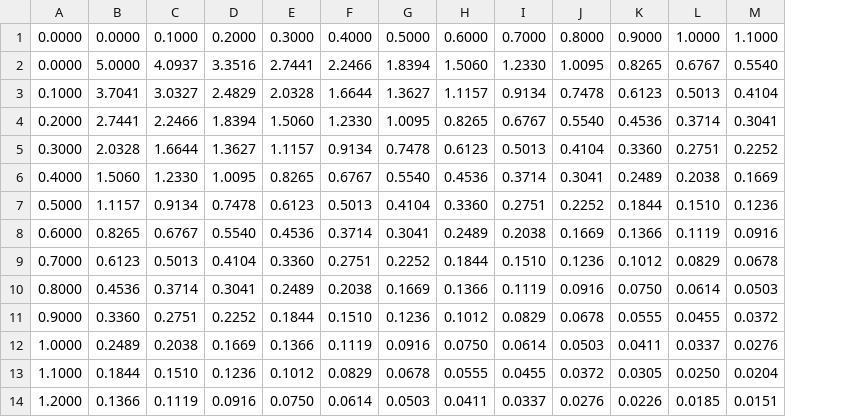
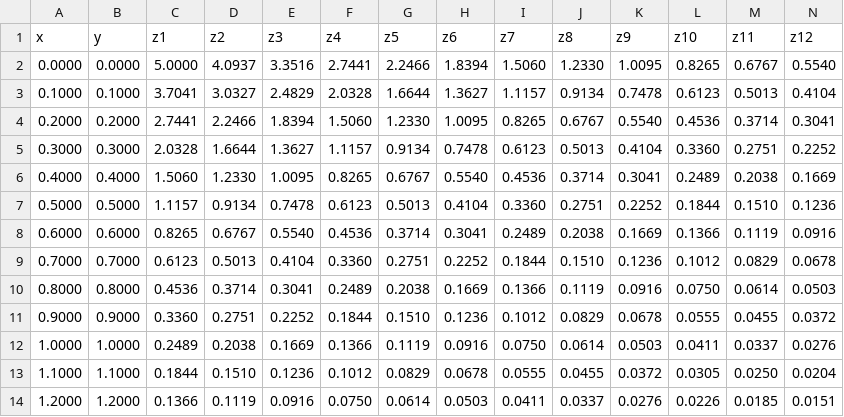
Before and after one commit to mshsvnv/ComAlg, a CSV file: lab_06/input.csv, drawn as a sheet; only a part is shown; removed rows and columns are numbered as before the commit, all else as after; rows hold the shown columns only; the diff names each change by its address in the sheet, - before the commit and + after, or states it on an @@ line.

```diff
--- a/lab_06/input.csv
+++ b/lab_06/input.csv
+column B, rows 2-14: 0.0000 | 0.1000 | 0.2000 | 0.3000 | 0.4000 | 0.5000 | 0.6000 | 0.7000 | 0.8000 | 0.9000 | 1.0000 | 1.1000 | 1.2000
-row 1: 0.0000 | 0.0000 | 0.1000 | 0.2000 | 0.3000 | 0.4000 | 0.5000 | 0.6000 | 0.7000 | 0.8000 | 0.9000 | 1.0000 | 1.1000
+row 1: x | y | z1 | z2 | z3 | z4 | z5 | z6 | z7 | z8 | z9 | z10 | z11 | z12
```
Also changed, not shown: 1 other file.
